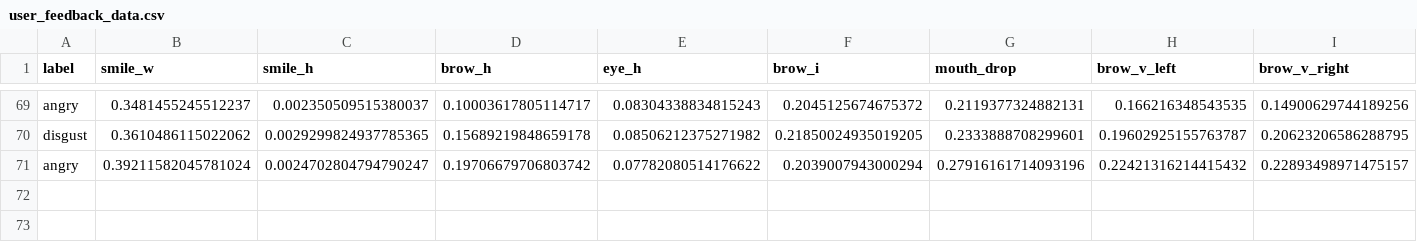
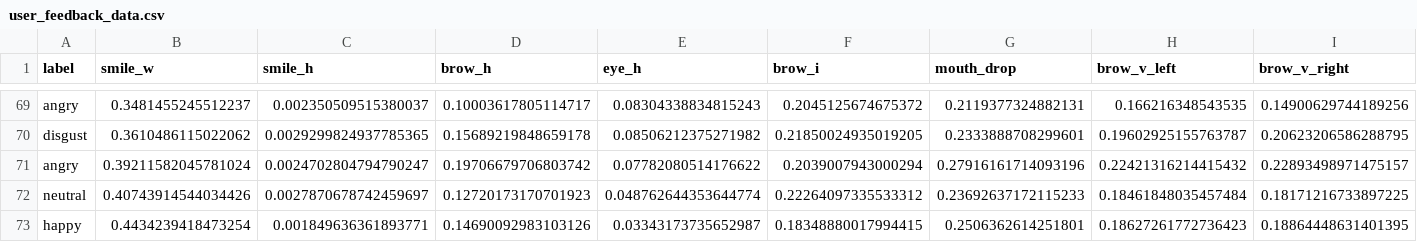
Before and after one commit to suzannah24/MoodRhythm-App, a CSV file: backend/user_feedback_data.csv, drawn as a sheet; only a part is shown, gaps mark what is left out; rows hold the shown columns only; the diff names each change by its address in the sheet, - before the commit and + after, or states it on an @@ line.

Commit message:
new faces apply

```diff
--- a/backend/user_feedback_data.csv
+++ b/backend/user_feedback_data.csv
+row 72: neutral | 0.40743914544034426 | 0.0027870678742459697 | 0.12720173170701923 | 0.048762644353644774 | 0.22264097335533312 | 0.23692637172115233 | 0.18461848035457484 | 0.18171216733897225
+row 73: happy | 0.4434239418473254 | 0.001849636361893771 | 0.14690092983103126 | 0.03343173735652987 | 0.18348880017994415 | 0.2506362614251801 | 0.18627261772736423 | 0.18864448631401395
```
